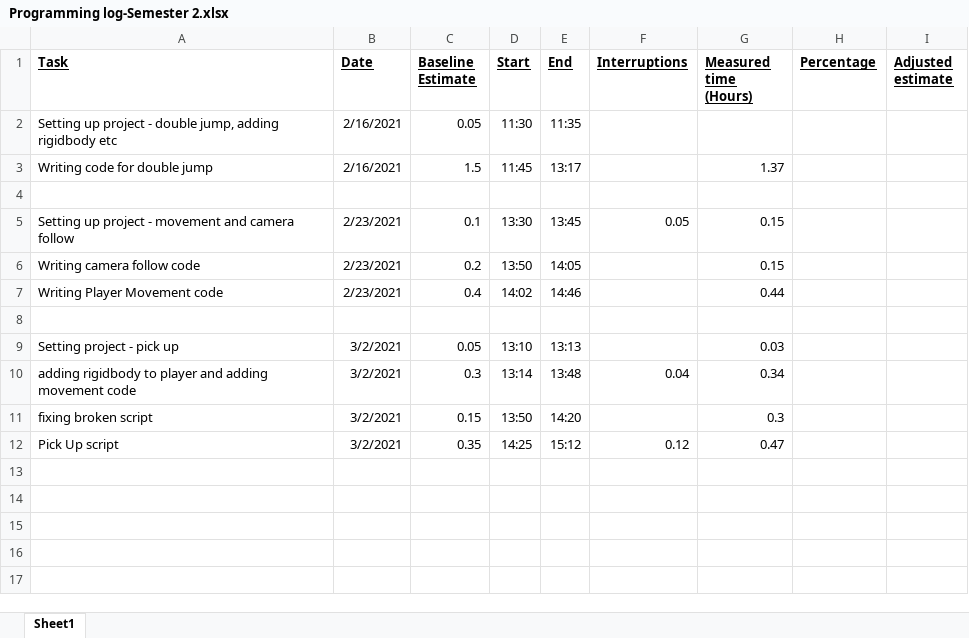
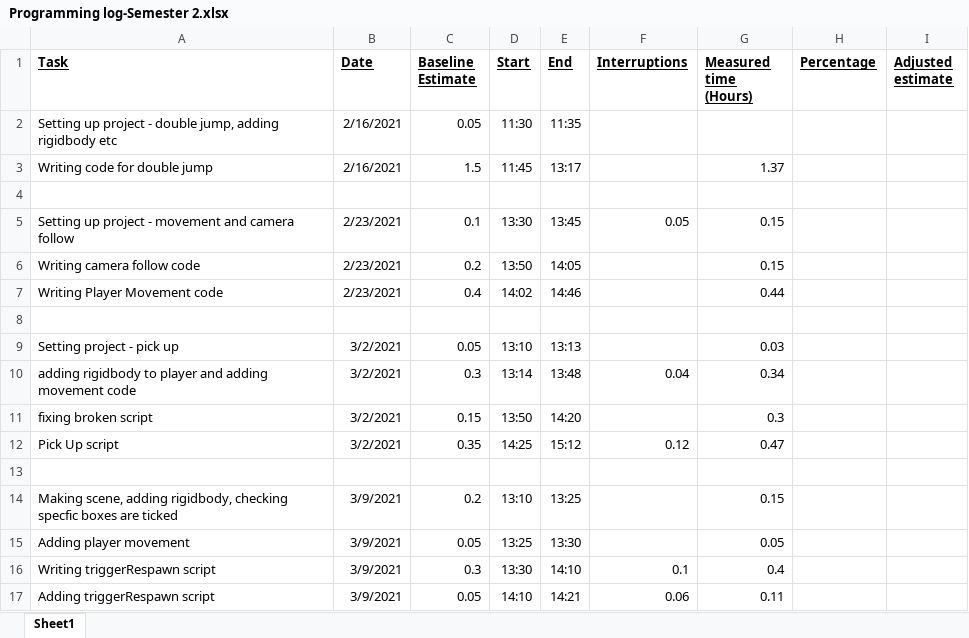
Before and after one commit to JackH999/Jack-Hopwood-Semester-2-, an Excel workbook: Programming log-Semester 2.xlsx, sheet Sheet1, drawn as a sheet; values as stored, in another font and other column widths than the file's, no borders; charts and pictures not drawn; the diff names each change by its address in the sheet, - before the commit and + after, or states it on an @@ line.

```diff
--- a/Programming log-Semester 2.xlsx (sheet Sheet1)
+++ b/Programming log-Semester 2.xlsx (sheet Sheet1)
+row 13: (empty)
+row 14: Making scene, adding rigidbody, checking specfic boxes are ticked | 3/9/2021 | 0.2 | 13:10 | 13:25 |  | 0.15
+row 15: Adding player movement | 3/9/2021 | 0.05 | 13:25 | 13:30 |  | 0.05
+row 16: Writing triggerRespawn script | 3/9/2021 | 0.3 | 13:30 | 14:10 | 0.1 | 0.4
+row 17: Adding triggerRespawn script | 3/9/2021 | 0.05 | 14:10 | 14:21 | 0.06 | 0.11
```
Also changed, not shown: 1 other file.
